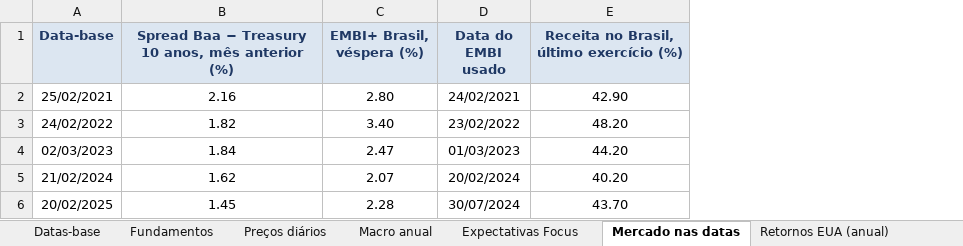
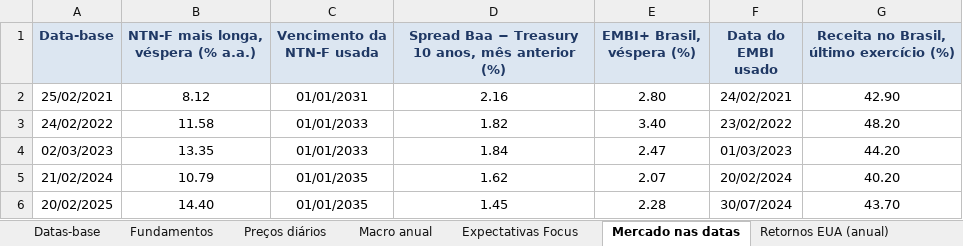
Before and after one commit to gcabralcavalcanti/tcc-valuation-gerdau, an Excel workbook: 4. Dados Gerdau/Database Valuation Gerdau.xlsx, sheet Mercado nas datas, drawn as a sheet; values as stored, in another font and other column widths than the file's, no borders; the diff names each change by its address in the sheet, - before the commit and + after, or states it on an @@ line.

Commit message:
Taxa livre de risco pela NTN-F menos o EMBI

```diff
--- a/4. Dados Gerdau/Database Valuation Gerdau.xlsx (sheet Mercado nas datas)
+++ b/4. Dados Gerdau/Database Valuation Gerdau.xlsx (sheet Mercado nas datas)
+column B, rows 1-6: NTN-F mais longa, véspera (% a.a.) | 8.12 | 11.58 | 13.35 | 10.79 | 14.40
+column C (Vencimento da NTN-F usada), rows 2-6: 01/01/2031 | 01/01/2033 | 01/01/2033 | 01/01/2035 | 01/01/2035
```
Also changed, not shown: 4 other files.
